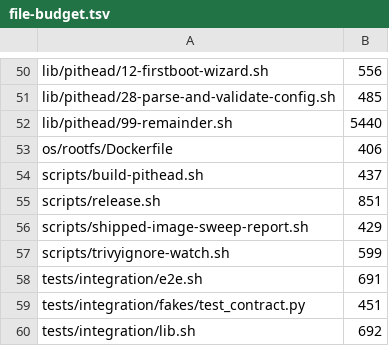
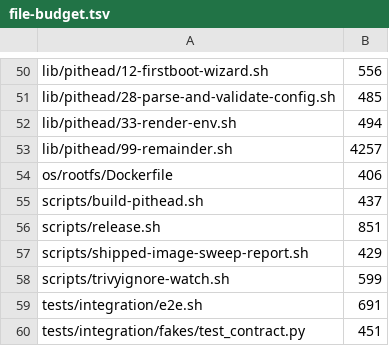
Before and after one commit to p2pool-starter-stack/p2pool-starter-stack, a TSV file: docs/dev/file-budget.tsv, drawn as a sheet; only a part is shown, gaps mark what is left out; the shorter side is filled out with more unchanged rows.

```diff
--- a/docs/dev/file-budget.tsv
+++ b/docs/dev/file-budget.tsv
@@ -51,3 +51,4 @@ lib/pithead/12-firstboot-wizard.sh	556
 lib/pithead/28-parse-and-validate-config.sh	485
-lib/pithead/99-remainder.sh	5440
+lib/pithead/33-render-env.sh	494
+lib/pithead/99-remainder.sh	4257
 os/rootfs/Dockerfile	406
```
Also changed, not shown: 5 other files.
